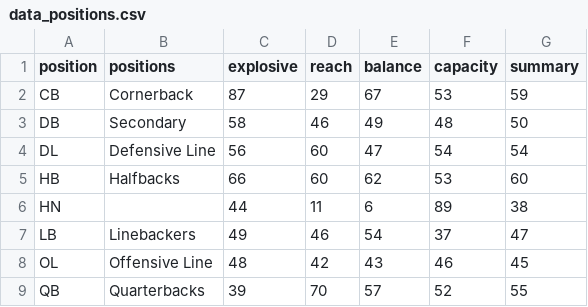
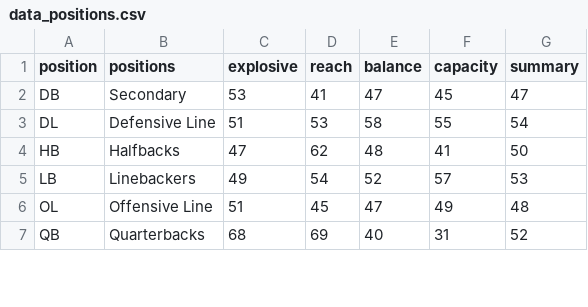
Before and after one commit to breakawaydata/csu-app, a CSV file: src/data/data_positions.csv, drawn as a sheet; only a part is shown; the diff covers the shown part only.

Commit message:
Use updated positions data

```diff
--- a/src/data/data_positions.csv
+++ b/src/data/data_positions.csv
@@ -1,9 +1,7 @@
 position,positions,explosive,reach,balance,capacity,summary
-CB,Cornerback,87,29,67,53,59
-DB,Secondary,58,46,49,48,50
-DL,Defensive Line,56,60,47,54,54
-HB,Halfbacks,66,60,62,53,60
-HN,,44,11,6,89,38
-LB,Linebackers,49,46,54,37,47
-OL,Offensive Line,48,42,43,46,45
-QB,Quarterbacks,39,70,57,52,55
+DB,Secondary,53,41,47,45,47
+DL,Defensive Line,51,53,58,55,54
+HB,Halfbacks,47,62,48,41,50
+LB,Linebackers,49,54,52,57,53
+OL,Offensive Line,51,45,47,49,48
+QB,Quarterbacks,68,69,40,31,52
```
Also changed, not shown: 15 edited cells elsewhere in this file, src/data/data_players.csv, src/data/players.csv, 1 other file.
